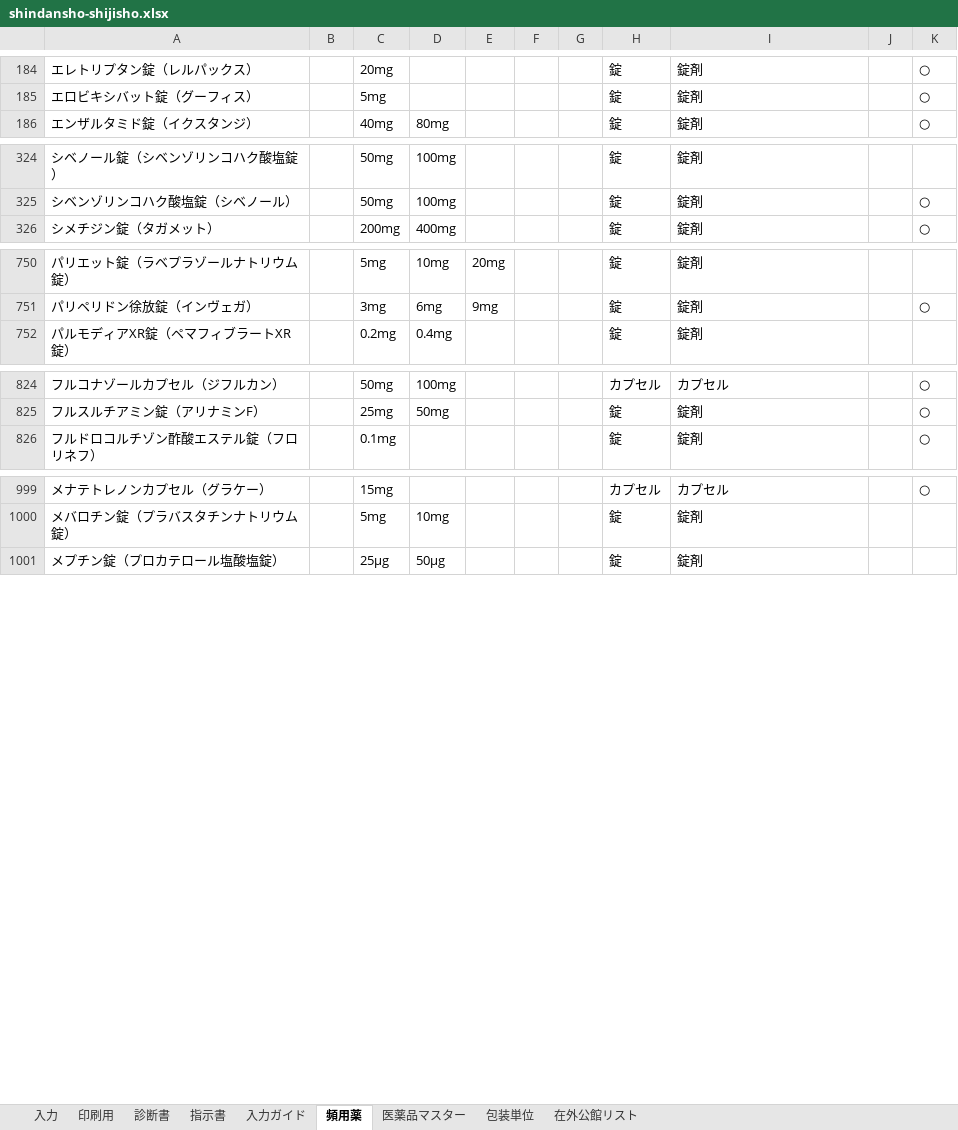
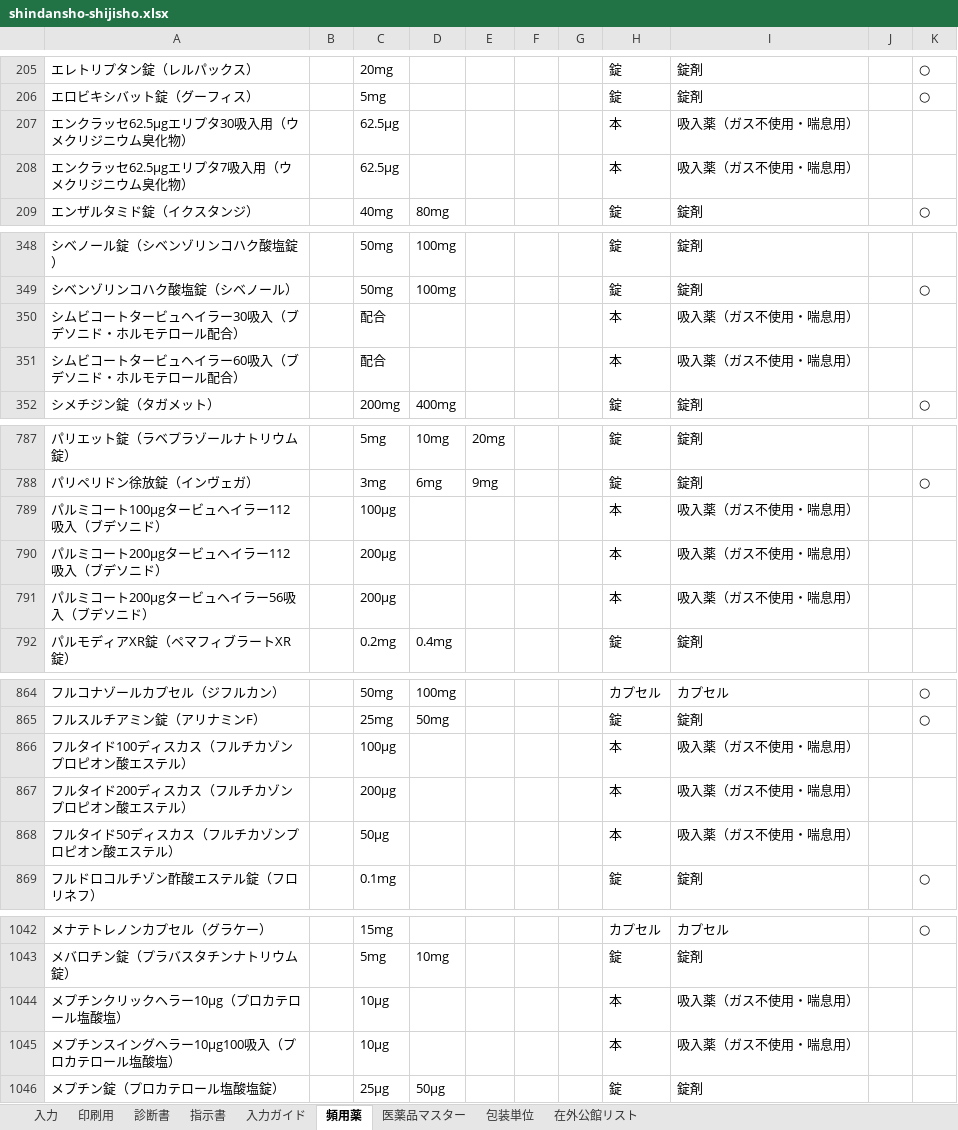
Before and after one commit to ysk713/-, an Excel workbook: shindansho-excel/shindansho-shijisho.xlsx, sheet 頻用薬, drawn as a sheet; only a part is shown, gaps mark what is left out; values as stored, in another font and other column widths than the file's, no borders; conditional formats not drawn; the diff covers the shown part only; the diff names each change by its address in the sheet, - before the commit and + after, or states it on an @@ line.

```diff
--- a/shindansho-excel/shindansho-shijisho.xlsx (sheet 頻用薬)
+++ b/shindansho-excel/shindansho-shijisho.xlsx (sheet 頻用薬)
+row 207: エンクラッセ62.5μgエリプタ30吸入用（ウメクリジニウム臭化物） |  | 62.5μg |  |  |  |  | 本 | 吸入薬（ガス不使用・喘息用）
+row 208: エンクラッセ62.5μgエリプタ7吸入用（ウメクリジニウム臭化物） |  | 62.5μg |  |  |  |  | 本 | 吸入薬（ガス不使用・喘息用）
+row 350: シムビコートタービュヘイラー30吸入（ブデソニド・ホルモテロール配合） |  | 配合 |  |  |  |  | 本 | 吸入薬（ガス不使用・喘息用）
+row 351: シムビコートタービュヘイラー60吸入（ブデソニド・ホルモテロール配合） |  | 配合 |  |  |  |  | 本 | 吸入薬（ガス不使用・喘息用）
+row 789: パルミコート100μgタービュヘイラー112吸入（ブデソニド） |  | 100μg |  |  |  |  | 本 | 吸入薬（ガス不使用・喘息用）
+row 790: パルミコート200μgタービュヘイラー112吸入（ブデソニド） |  | 200μg |  |  |  |  | 本 | 吸入薬（ガス不使用・喘息用）
+row 791: パルミコート200μgタービュヘイラー56吸入（ブデソニド） |  | 200μg |  |  |  |  | 本 | 吸入薬（ガス不使用・喘息用）
+row 866: フルタイド100ディスカス（フルチカゾンプロピオン酸エステル） |  | 100μg |  |  |  |  | 本 | 吸入薬（ガス不使用・喘息用）
+row 867: フルタイド200ディスカス（フルチカゾンプロピオン酸エステル） |  | 200μg |  |  |  |  | 本 | 吸入薬（ガス不使用・喘息用）
+row 868: フルタイド50ディスカス（フルチカゾンプロピオン酸エステル） |  | 50μg |  |  |  |  | 本 | 吸入薬（ガス不使用・喘息用）
+row 1044: メプチンクリックヘラー10μg（プロカテロール塩酸塩） |  | 10μg |  |  |  |  | 本 | 吸入薬（ガス不使用・喘息用）
+row 1045: メプチンスイングヘラー10μg100吸入（プロカテロール塩酸塩） |  | 10μg |  |  |  |  | 本 | 吸入薬（ガス不使用・喘息用）
```
Also changed, not shown: 37 added rows elsewhere in this sheet, shindansho-excel/shindansho-shijisho_mihon.xlsx, 3 other files.
